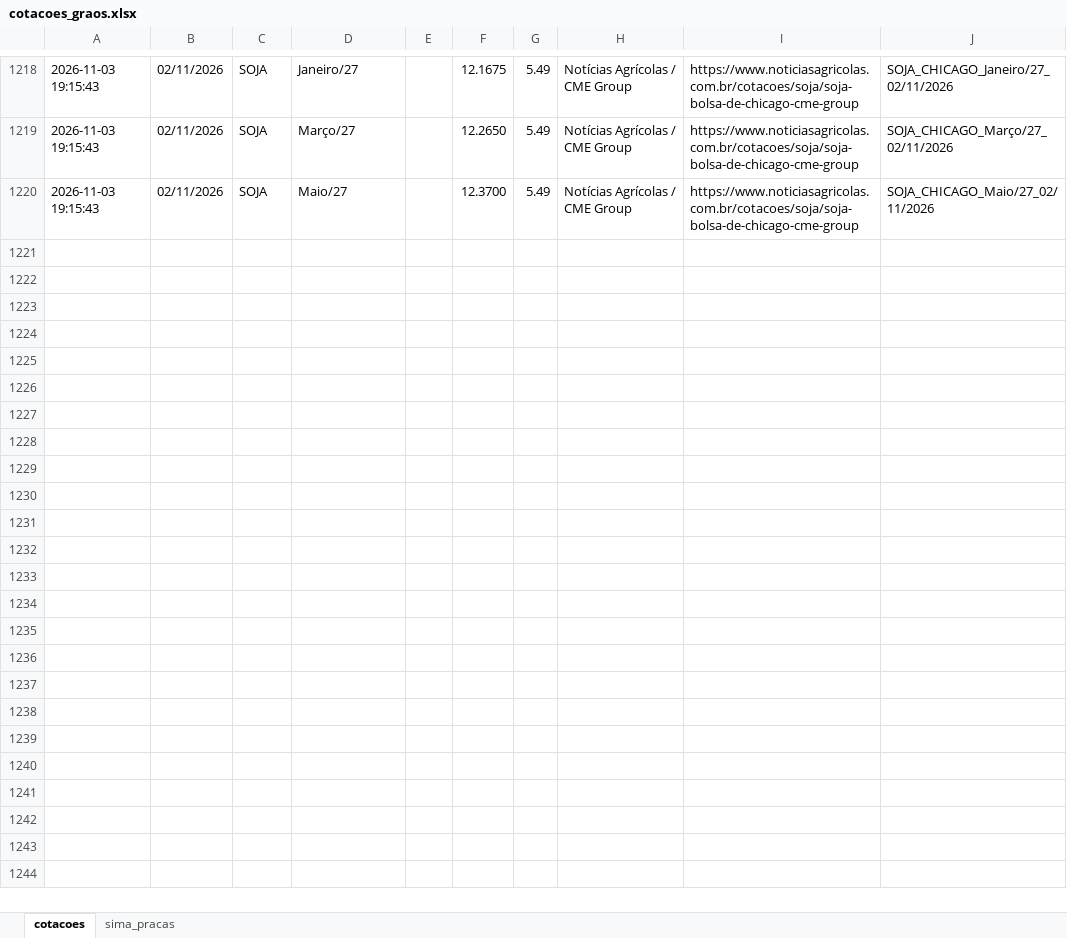
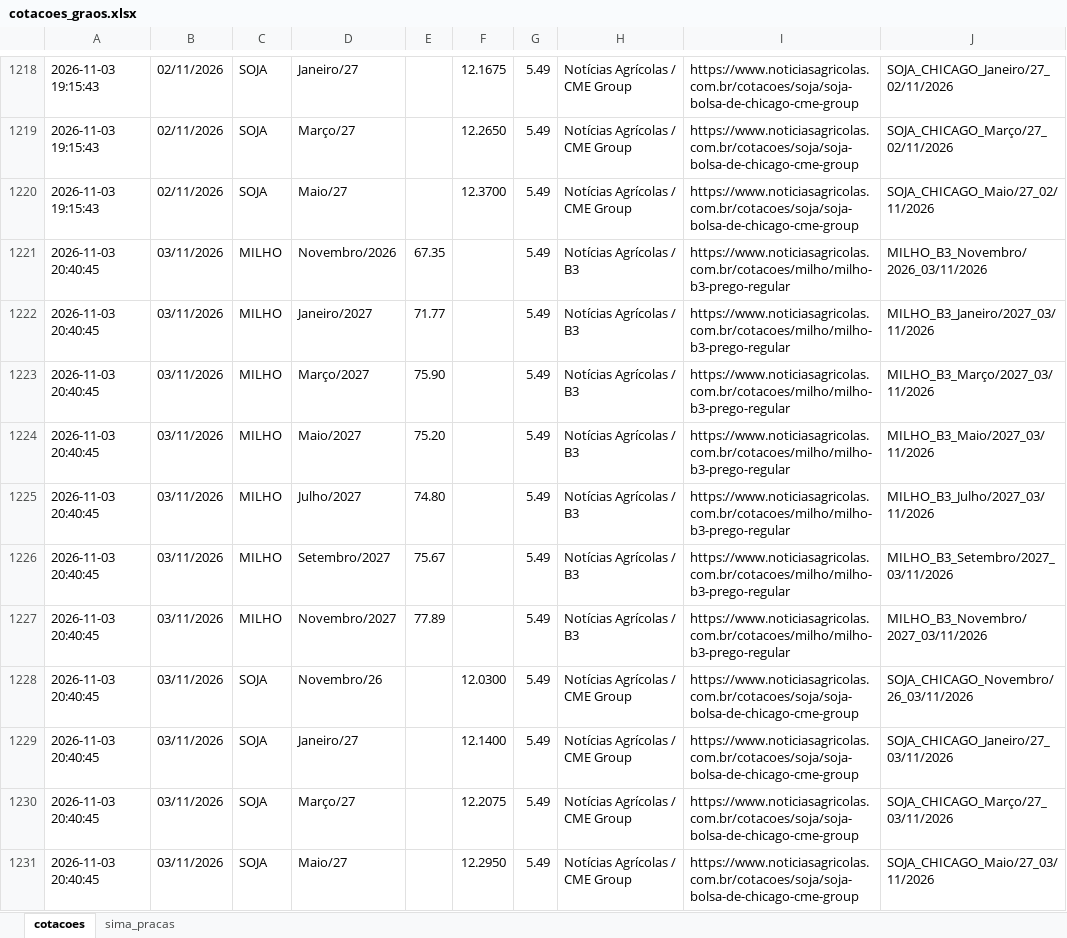
Before and after one commit to agrohara/cotacao-milho-b3, an Excel workbook: cotacoes_graos.xlsx, sheet cotacoes, drawn as a sheet; only a part is shown, gaps mark what is left out; values as stored, in another font and other column widths than the file's, no borders; table styles not drawn; the diff names each change by its address in the sheet, - before the commit and + after, or states it on an @@ line.

```diff
--- a/cotacoes_graos.xlsx (sheet cotacoes)
+++ b/cotacoes_graos.xlsx (sheet cotacoes)
+row 1221: 2026-11-03 20:40:45 | 03/11/2026 | MILHO | Novembro/2026 | 67.35 |  | 5.49 | Notícias Agrícolas / B3 | https://www.noticiasagricolas.com.br/cotacoes/milho/milho-b3-prego-regular | MILHO_B3_Novembro/2026_03/11/2026
+row 1222: 2026-11-03 20:40:45 | 03/11/2026 | MILHO | Janeiro/2027 | 71.77 |  | 5.49 | Notícias Agrícolas / B3 | https://www.noticiasagricolas.com.br/cotacoes/milho/milho-b3-prego-regular | MILHO_B3_Janeiro/2027_03/11/2026
+row 1223: 2026-11-03 20:40:45 | 03/11/2026 | MILHO | Março/2027 | 75.90 |  | 5.49 | Notícias Agrícolas / B3 | https://www.noticiasagricolas.com.br/cotacoes/milho/milho-b3-prego-regular | MILHO_B3_Março/2027_03/11/2026
+row 1224: 2026-11-03 20:40:45 | 03/11/2026 | MILHO | Maio/2027 | 75.20 |  | 5.49 | Notícias Agrícolas / B3 | https://www.noticiasagricolas.com.br/cotacoes/milho/milho-b3-prego-regular | MILHO_B3_Maio/2027_03/11/2026
+row 1225: 2026-11-03 20:40:45 | 03/11/2026 | MILHO | Julho/2027 | 74.80 |  | 5.49 | Notícias Agrícolas / B3 | https://www.noticiasagricolas.com.br/cotacoes/milho/milho-b3-prego-regular | MILHO_B3_Julho/2027_03/11/2026
+row 1226: 2026-11-03 20:40:45 | 03/11/2026 | MILHO | Setembro/2027 | 75.67 |  | 5.49 | Notícias Agrícolas / B3 | https://www.noticiasagricolas.com.br/cotacoes/milho/milho-b3-prego-regular | MILHO_B3_Setembro/2027_03/11/2026
+row 1227: 2026-11-03 20:40:45 | 03/11/2026 | MILHO | Novembro/2027 | 77.89 |  | 5.49 | Notícias Agrícolas / B3 | https://www.noticiasagricolas.com.br/cotacoes/milho/milho-b3-prego-regular | MILHO_B3_Novembro/2027_03/11/2026
+row 1228: 2026-11-03 20:40:45 | 03/11/2026 | SOJA | Novembro/26 |  | 12.0300 | 5.49 | Notícias Agrícolas / CME Group | https://www.noticiasagricolas.com.br/cotacoes/soja/soja-bolsa-de-chicago-cme-group | SOJA_CHICAGO_Novembro/26_03/11/2026
+row 1229: 2026-11-03 20:40:45 | 03/11/2026 | SOJA | Janeiro/27 |  | 12.1400 | 5.49 | Notícias Agrícolas / CME Group | https://www.noticiasagricolas.com.br/cotacoes/soja/soja-bolsa-de-chicago-cme-group | SOJA_CHICAGO_Janeiro/27_03/11/2026
+row 1230: 2026-11-03 20:40:45 | 03/11/2026 | SOJA | Março/27 |  | 12.2075 | 5.49 | Notícias Agrícolas / CME Group | https://www.noticiasagricolas.com.br/cotacoes/soja/soja-bolsa-de-chicago-cme-group | SOJA_CHICAGO_Março/27_03/11/2026
+row 1231: 2026-11-03 20:40:45 | 03/11/2026 | SOJA | Maio/27 |  | 12.2950 | 5.49 | Notícias Agrícolas / CME Group | https://www.noticiasagricolas.com.br/cotacoes/soja/soja-bolsa-de-chicago-cme-group | SOJA_CHICAGO_Maio/27_03/11/2026
```
